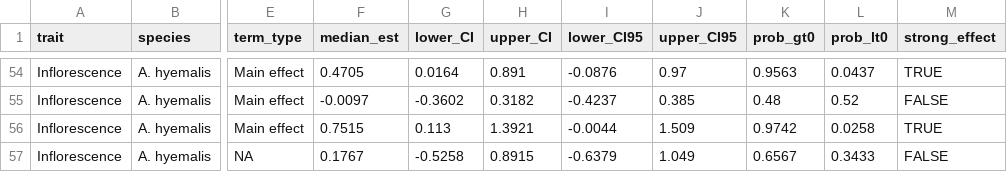
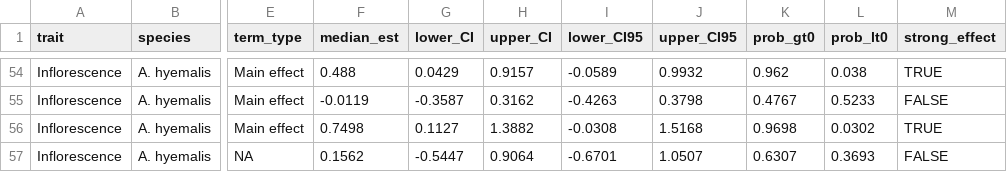
Before and after one commit to jmoutouama/endo-range-limits, a CSV file: Figure/plotted_coefficients.csv, drawn as a sheet; only a part is shown, gaps mark what is left out; the diff covers the shown part only; the diff names each change by its address in the sheet, - before the commit and + after, or states it on an @@ line.

```diff
--- a/Figure/plotted_coefficients.csv
+++ b/Figure/plotted_coefficients.csv
-F54 (median_est): 0.4705
+F54 (median_est): 0.488
-G54 (lower_CI): 0.0164
+G54 (lower_CI): 0.0429
-H54 (upper_CI): 0.891
+H54 (upper_CI): 0.9157
-I54 (lower_CI95): -0.0876
+I54 (lower_CI95): -0.0589
-J54 (upper_CI95): 0.97
+J54 (upper_CI95): 0.9932
-K54 (prob_gt0): 0.9563
+K54 (prob_gt0): 0.962
-L54 (prob_lt0): 0.0437
+L54 (prob_lt0): 0.038
-F55 (median_est): -0.0097
+F55 (median_est): -0.0119
-G55 (lower_CI): -0.3602
+G55 (lower_CI): -0.3587
-H55 (upper_CI): 0.3182
+H55 (upper_CI): 0.3162
-I55 (lower_CI95): -0.4237
+I55 (lower_CI95): -0.4263
-J55 (upper_CI95): 0.385
+J55 (upper_CI95): 0.3798
-K55 (prob_gt0): 0.48
+K55 (prob_gt0): 0.4767
-L55 (prob_lt0): 0.52
+L55 (prob_lt0): 0.5233
-F56 (median_est): 0.7515
+F56 (median_est): 0.7498
-G56 (lower_CI): 0.113
+G56 (lower_CI): 0.1127
-H56 (upper_CI): 1.3921
+H56 (upper_CI): 1.3882
-I56 (lower_CI95): -0.0044
+I56 (lower_CI95): -0.0308
-J56 (upper_CI95): 1.509
+J56 (upper_CI95): 1.5168
-K56 (prob_gt0): 0.9742
+K56 (prob_gt0): 0.9698
-L56 (prob_lt0): 0.0258
+L56 (prob_lt0): 0.0302
-F57 (median_est): 0.1767
+F57 (median_est): 0.1562
-G57 (lower_CI): -0.5258
+G57 (lower_CI): -0.5447
-H57 (upper_CI): 0.8915
+H57 (upper_CI): 0.9064
-I57 (lower_CI95): -0.6379
+I57 (lower_CI95): -0.6701
-J57 (upper_CI95): 1.049
+J57 (upper_CI95): 1.0507
-K57 (prob_gt0): 0.6567
+K57 (prob_gt0): 0.6307
-L57 (prob_lt0): 0.3433
+L57 (prob_lt0): 0.3693
```
Also changed, not shown: 141 edited cells elsewhere in this file, 29 other files.
